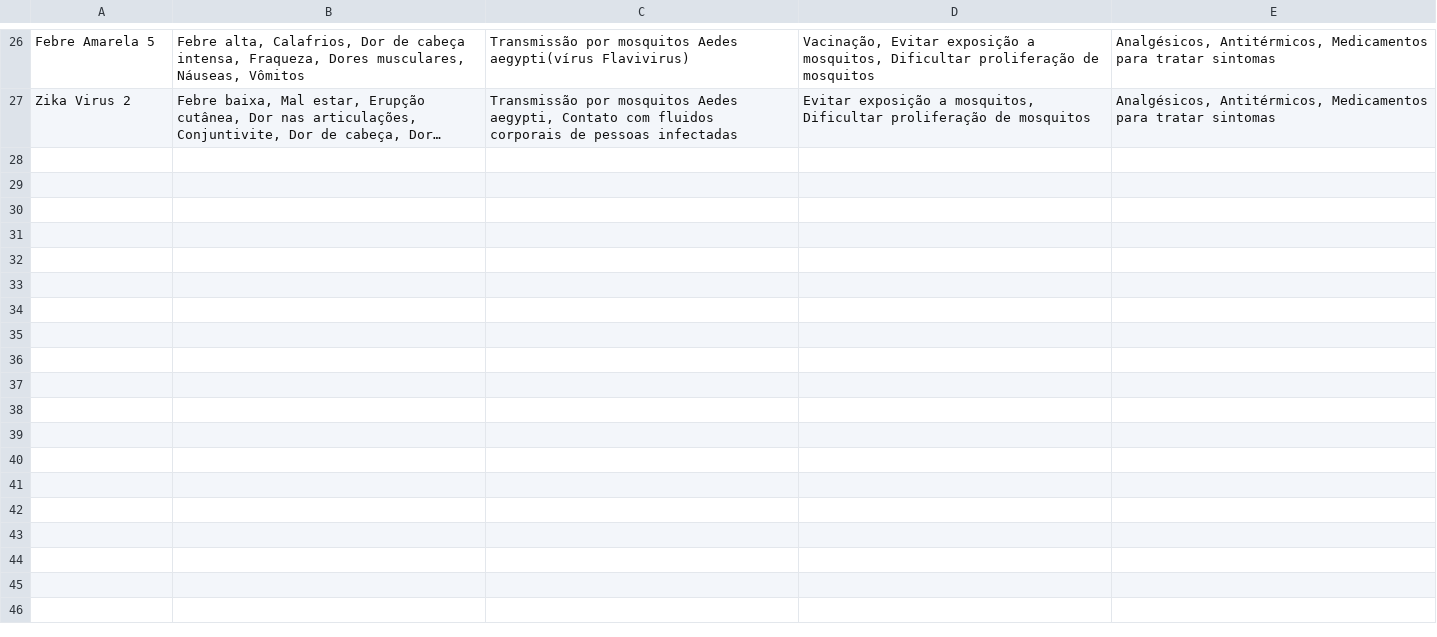
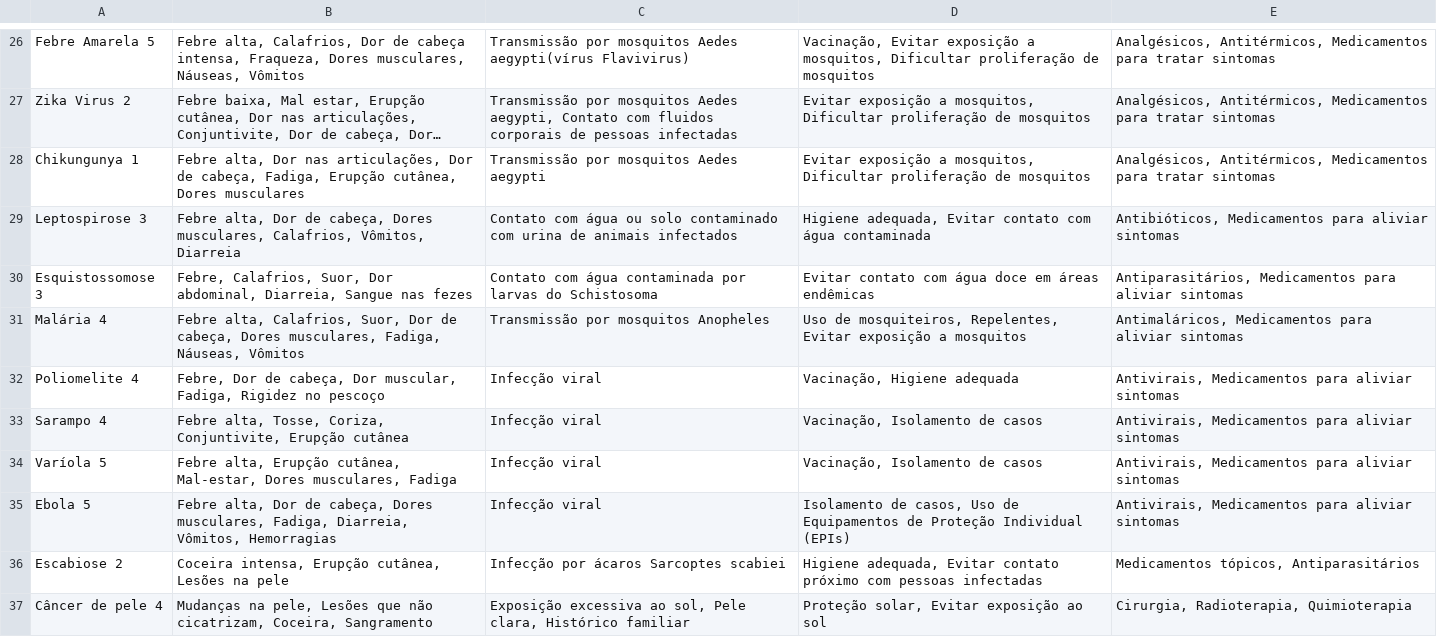
Before and after one commit to GabrielVieira005/Projeto-Pessoal-de-Saude, a CSV file: Pesquisa.csv, drawn as a sheet; only a part is shown, gaps mark what is left out; long unchanged cells end in …; the diff names each change by its address in the sheet, - before the commit and + after, or states it on an @@ line.

```diff
--- a/Pesquisa.csv
+++ b/Pesquisa.csv
+row 28: Chikungunya 1 | Febre alta, Dor nas articulações, Dor de cabeça, Fadiga, Erupção cutânea, Dores musculares | Transmissão por mosquitos Aedes aegypti | Evitar exposição a mosquitos, Dificultar proliferação de mosquitos | Analgésicos, Antitérmicos, Medicamentos para tratar sintomas
+row 29: Leptospirose 3 | Febre alta, Dor de cabeça, Dores musculares, Calafrios, Vômitos, Diarreia | Contato com água ou solo contaminado com urina de animais infectados | Higiene adequada, Evitar contato com água contaminada | Antibióticos, Medicamentos para aliviar sintomas
+row 30: Esquistossomose 3 | Febre, Calafrios, Suor, Dor abdominal, Diarreia, Sangue nas fezes | Contato com água contaminada por larvas do Schistosoma | Evitar contato com água doce em áreas endêmicas | Antiparasitários, Medicamentos para aliviar sintomas
+row 31: Malária 4 | Febre alta, Calafrios, Suor, Dor de cabeça, Dores musculares, Fadiga, Náuseas, Vômitos | Transmissão por mosquitos Anopheles | Uso de mosquiteiros, Repelentes, Evitar exposição a mosquitos | Antimaláricos, Medicamentos para aliviar sintomas
+row 32: Poliomelite 4 | Febre, Dor de cabeça, Dor muscular, Fadiga, Rigidez no pescoço | Infecção viral | Vacinação, Higiene adequada | Antivirais, Medicamentos para aliviar sintomas
+row 33: Sarampo 4 | Febre alta, Tosse, Coriza, Conjuntivite, Erupção cutânea | Infecção viral | Vacinação, Isolamento de casos | Antivirais, Medicamentos para aliviar sintomas
+row 34: Varíola 5 | Febre alta, Erupção cutânea, Mal-estar, Dores musculares, Fadiga | Infecção viral | Vacinação, Isolamento de casos | Antivirais, Medicamentos para aliviar sintomas
+row 35: Ebola 5 | Febre alta, Dor de cabeça, Dores musculares, Fadiga, Diarreia, Vômitos, Hemorragias | Infecção viral | Isolamento de casos, Uso de Equipamentos de Proteção Individual (EPIs) | Antivirais, Medicamentos para aliviar sintomas
+row 36: Escabiose 2 | Coceira intensa, Erupção cutânea, Lesões na pele | Infecção por ácaros Sarcoptes scabiei | Higiene adequada, Evitar contato próximo com pessoas infectadas | Medicamentos tópicos, Antiparasitários
+row 37: Câncer de pele 4 | Mudanças na pele, Lesões que não cicatrizam, Coceira, Sangramento | Exposição excessiva ao sol, Pele clara, Histórico familiar | Proteção solar, Evitar exposição ao sol | Cirurgia, Radioterapia, Quimioterapia
```
Also changed, not shown: 2 other files.
